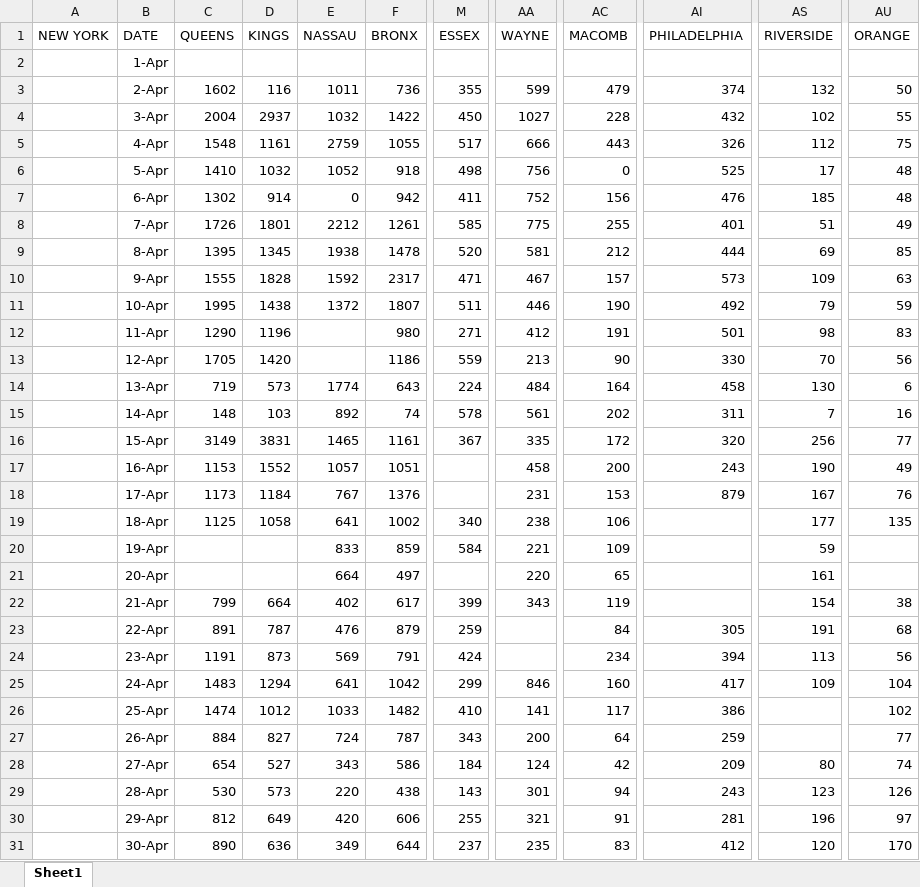
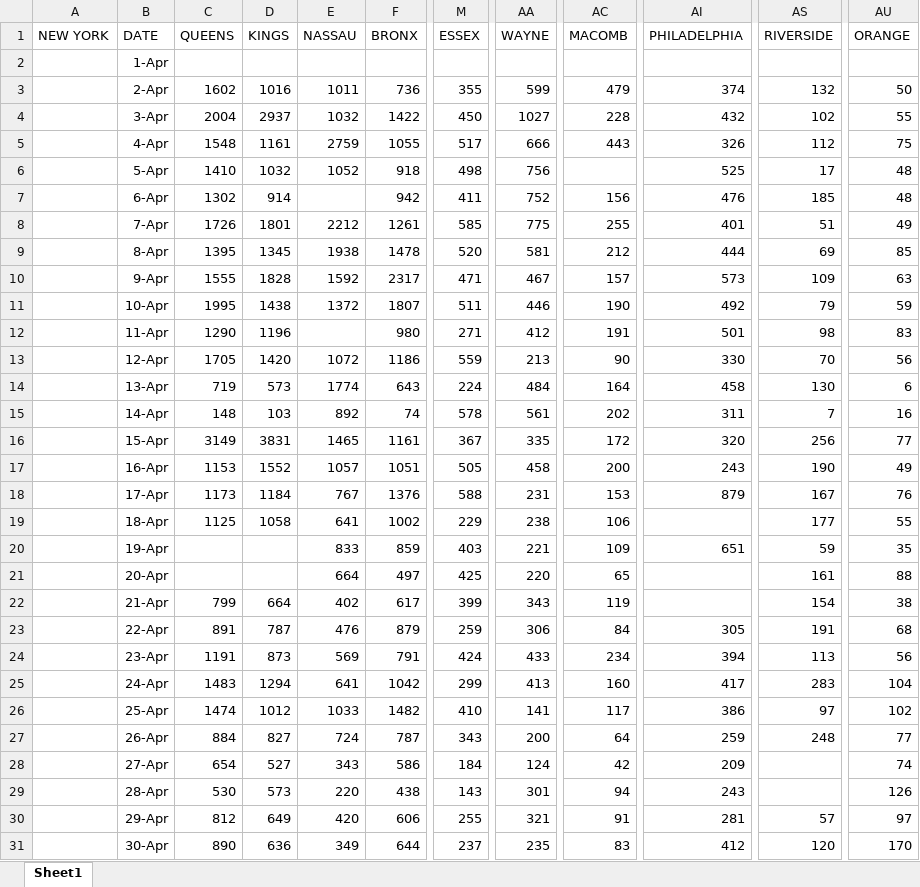
Before and after one commit to coronavirus-2020-data/coronavirus-data, an Excel workbook: other/graphs.xlsx, sheet Sheet1, drawn as a sheet; only a part is shown, gaps mark what is left out; values as stored, in another font and other column widths than the file's, no borders; charts and pictures not drawn; the diff covers the shown part only; the diff names each change by its address in the sheet, - before the commit and + after, or states it on an @@ line.

```diff
--- a/other/graphs.xlsx (sheet Sheet1)
+++ b/other/graphs.xlsx (sheet Sheet1)
-D3 (KINGS): 116
+D3 (KINGS): 1016
-AC6 (MACOMB): 0
+AC6 (MACOMB): (empty)
-E7 (NASSAU): 0
+E7 (NASSAU): (empty)
-E13 (NASSAU): (empty)
+E13 (NASSAU): 1072
-M17 (ESSEX): (empty)
+M17 (ESSEX): 505
-M18 (ESSEX): (empty)
+M18 (ESSEX): 588
-M19 (ESSEX): 340
+M19 (ESSEX): 229
-AU19 (ORANGE): 135
+AU19 (ORANGE): 55
-M20 (ESSEX): 584
+M20 (ESSEX): 403
-AI20 (PHILADELPHIA): (empty)
+AI20 (PHILADELPHIA): 651
-AU20 (ORANGE): (empty)
+AU20 (ORANGE): 35
-M21 (ESSEX): (empty)
+M21 (ESSEX): 425
-AU21 (ORANGE): (empty)
+AU21 (ORANGE): 88
-AA23 (WAYNE): (empty)
+AA23 (WAYNE): 306
-AA24 (WAYNE): (empty)
+AA24 (WAYNE): 433
-AA25 (WAYNE): 846
+AA25 (WAYNE): 413
-AS25 (RIVERSIDE): 109
+AS25 (RIVERSIDE): 283
-AS26 (RIVERSIDE): (empty)
+AS26 (RIVERSIDE): 97
-AS27 (RIVERSIDE): (empty)
+AS27 (RIVERSIDE): 248
-AS28 (RIVERSIDE): 80
+AS28 (RIVERSIDE): (empty)
-AS29 (RIVERSIDE): 123
+AS29 (RIVERSIDE): (empty)
-AS30 (RIVERSIDE): 196
+AS30 (RIVERSIDE): 57
```
Also changed, not shown: 23 edited cells elsewhere in this sheet, charts or pictures, county.xlsx, other/COVID-19 top 5.xlsx.
